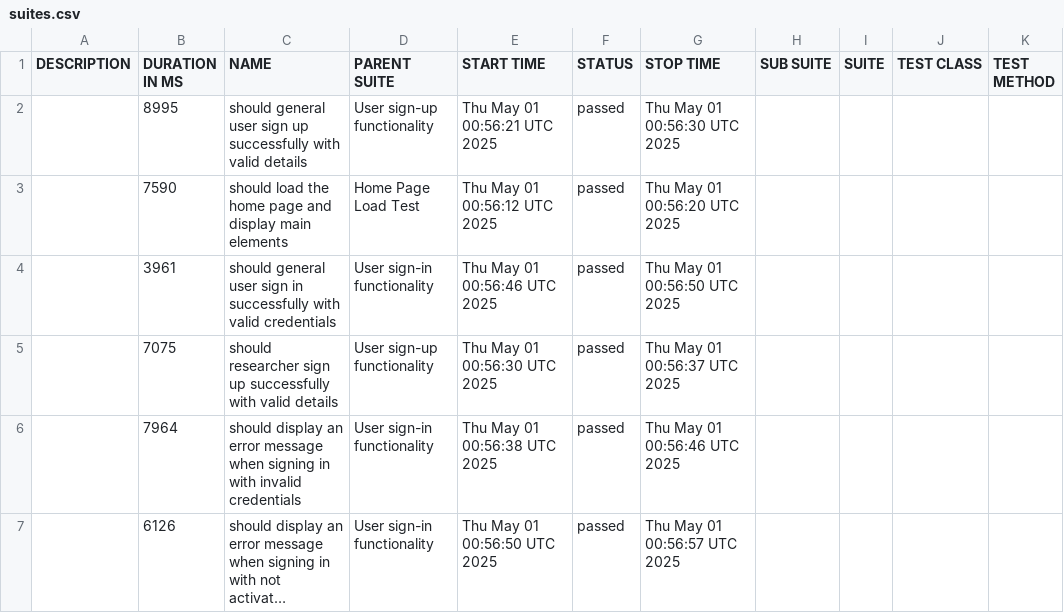
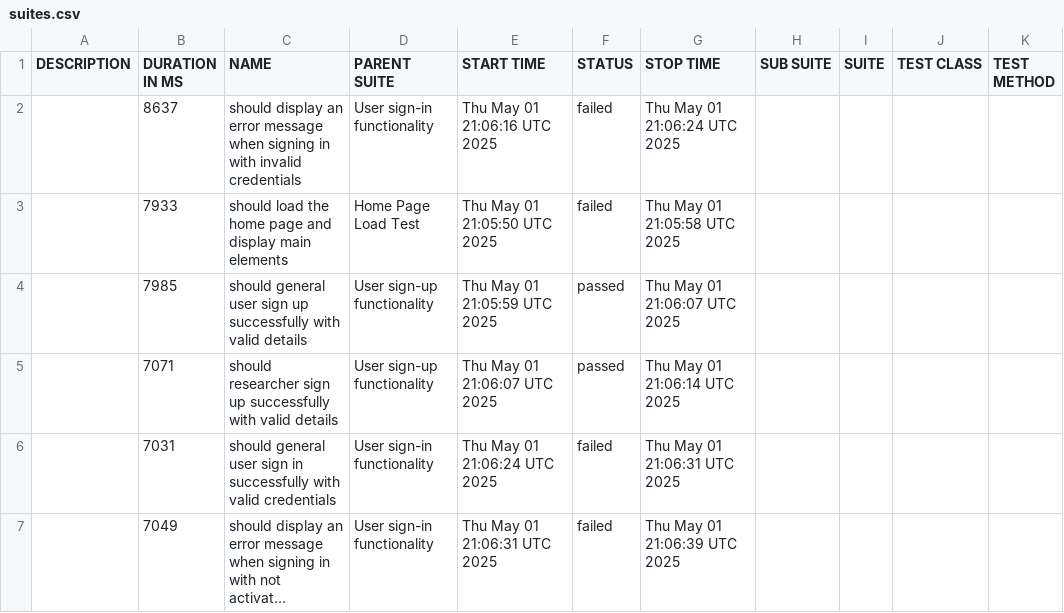
Before and after one commit to udanawetthasinghe/dis, a CSV file: data/suites.csv, drawn as a sheet; long unchanged cells end in …; removed rows and columns are numbered as before the commit, all else as after; the diff names each change by its address in the sheet, - before the commit and + after, or states it on an @@ line.

```diff
--- a/data/suites.csv
+++ b/data/suites.csv
+row 2:  | 8637 | should display an error message when signing in with invalid credentials | User sign-in functionality | Thu May 01 21:06:16 UTC 2025 | failed | Thu May 01 21:06:24 UTC 2025
+row 3:  | 7933 | should load the home page and display main elements | Home Page Load Test | Thu May 01 21:05:50 UTC 2025 | failed | Thu May 01 21:05:58 UTC 2025
-B4 (DURATION IN MS): 8995
+B4 (DURATION IN MS): 7985
-E4 (START TIME): Thu May 01 00:56:21 UTC 2025
+E4 (START TIME): Thu May 01 21:05:59 UTC 2025
-G4 (STOP TIME): Thu May 01 00:56:30 UTC 2025
+G4 (STOP TIME): Thu May 01 21:06:07 UTC 2025
-row 3:  | 7590 | should load the home page and display main elements | Home Page Load Test | Thu May 01 00:56:12 UTC 2025 | passed | Thu May 01 00:56:20 UTC 2025
-row 4:  | 3961 | should general user sign in successfully with valid credentials | User sign-in functionality | Thu May 01 00:56:46 UTC 2025 | passed | Thu May 01 00:56:50 UTC 2025
-B5 (DURATION IN MS): 7075
+B5 (DURATION IN MS): 7071
-E5 (START TIME): Thu May 01 00:56:30 UTC 2025
+E5 (START TIME): Thu May 01 21:06:07 UTC 2025
-G5 (STOP TIME): Thu May 01 00:56:37 UTC 2025
+G5 (STOP TIME): Thu May 01 21:06:14 UTC 2025
-row 6:  | 7964 | should display an error message when signing in with invalid credentials | User sign-in functionality | Thu May 01 00:56:38 UTC 2025 | passed | Thu May 01 00:56:46 UTC 2025
+row 6:  | 7031 | should general user sign in successfully with valid credentials | User sign-in functionality | Thu May 01 21:06:24 UTC 2025 | failed | Thu May 01 21:06:31 UTC 2025
-B7 (DURATION IN MS): 6126
+B7 (DURATION IN MS): 7049
-E7 (START TIME): Thu May 01 00:56:50 UTC 2025
+E7 (START TIME): Thu May 01 21:06:31 UTC 2025
-F7 (STATUS): passed
+F7 (STATUS): failed
-G7 (STOP TIME): Thu May 01 00:56:57 UTC 2025
+G7 (STOP TIME): Thu May 01 21:06:39 UTC 2025
```
Also changed, not shown: 35 other files.
